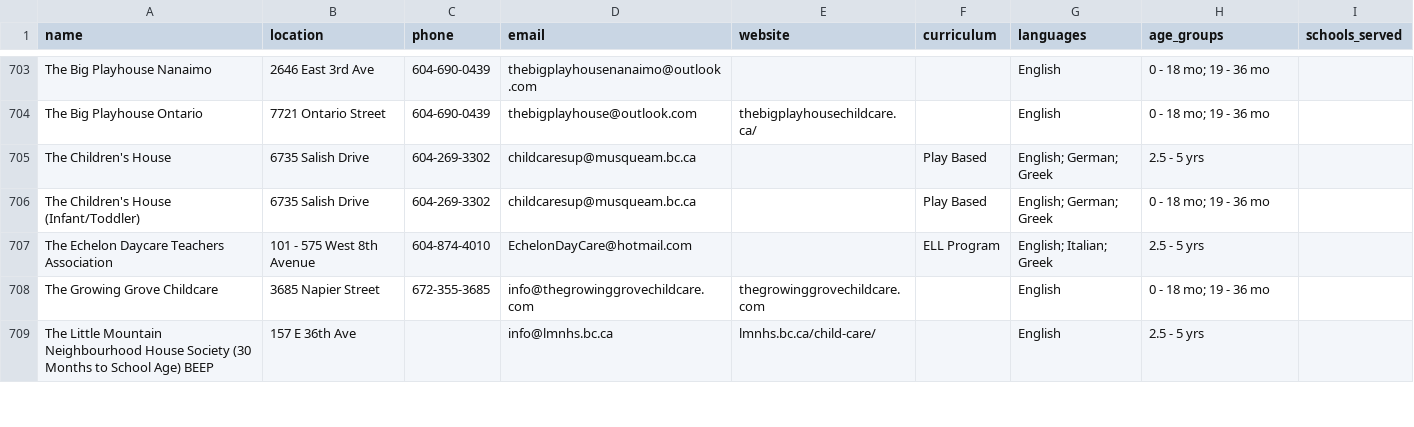
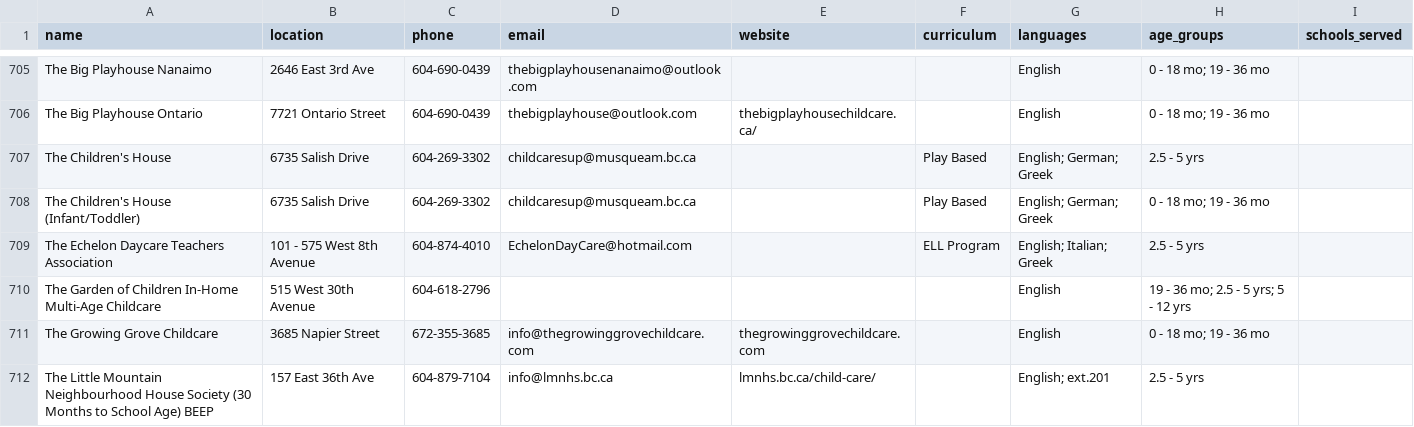
Before and after one commit to yzhong52/Vancouver-Daycare, a CSV file: processed_data/providers.csv, drawn as a sheet; only a part is shown, gaps mark what is left out; the diff covers the shown part only.

```diff
--- a/processed_data/providers.csv
+++ b/processed_data/providers.csv
@@ -707,3 +709,4 @@ The Children's House (Infant/Toddler),6735 Salish Drive,604-269-3302,childcaresu
 The Echelon Daycare Teachers Association,101 - 575 West 8th Avenue,604-874-4010,EchelonDayCare@hotmail.com,,ELL Program,English; Italian; Greek,2.5 - 5 yrs,
+The Garden of Children In-Home Multi-Age Childcare,515 West 30th Avenue,604-618-2796,,,,English,19 - 36 mo; 2.5 - 5 yrs; 5 - 12 yrs,
 The Growing Grove Childcare,3685 Napier Street,672-355-3685,info@thegrowinggrovechildcare.com,thegrowinggrovechildcare.com,,English,0 - 18 mo; 19 - 36 mo,
-The Little Mountain Neighbourhood House Society (30 Months to School Age) BEEP,157 E 36th Ave,,info@lmnhs.bc.ca,lmnhs.bc.ca/child-care/,,English,2.5 - 5 yrs,
+The Little Mountain Neighbourhood House Society (30 Months to School Age) BEEP,157 East 36th Ave,604-879-7104,info@lmnhs.bc.ca,lmnhs.bc.ca/child-care/,,English; ext.201,2.5 - 5 yrs,
```
Also changed, not shown: 3 added rows, 1 removed row, 5 moved rows and 27 edited cells elsewhere in this file, processed_data/enriched_vacancies.csv, processed_data/geocoded_vacancies.csv.
